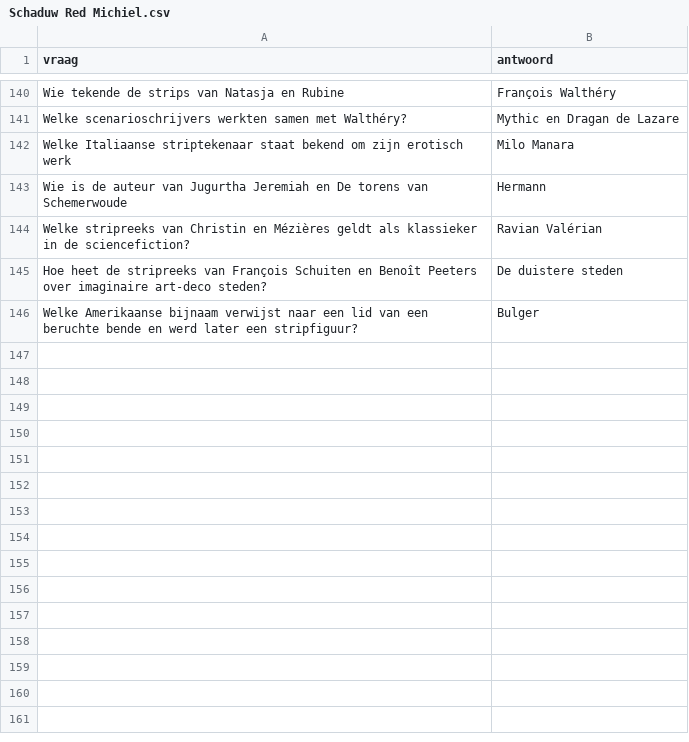
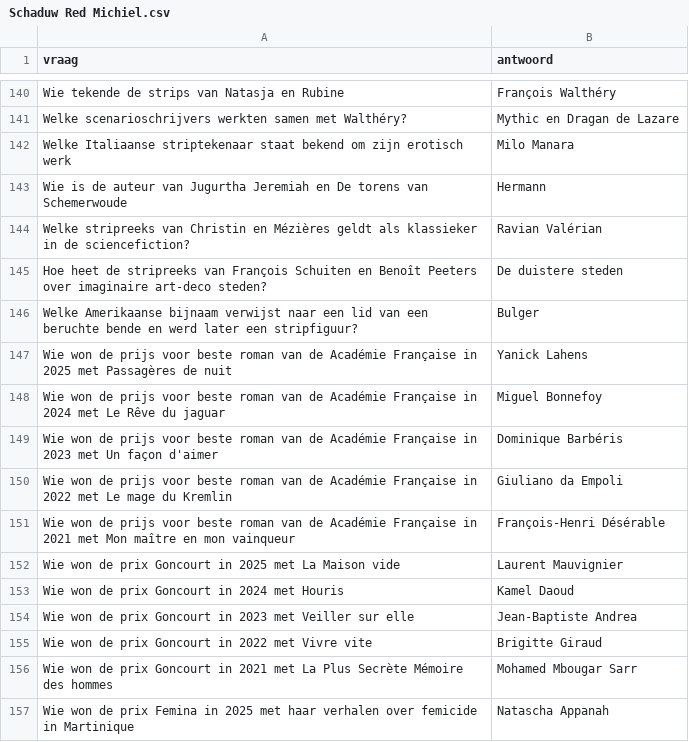
Before and after one commit to DieterVerhofstadt/quizapp, a CSV file: csv/Schaduw Red Michiel.csv, drawn as a sheet; only a part is shown, gaps mark what is left out.

Commit message:
Update Schaduw Red Michiel.csv
literatuur

```diff
--- a/csv/Schaduw Red Michiel.csv
+++ b/csv/Schaduw Red Michiel.csv
@@ -146 +146,12 @@ Hoe heet de stripreeks van François Schuiten en Benoît Peeters over imaginaire
 Welke Amerikaanse bijnaam verwijst naar een lid van een beruchte bende en werd later een stripfiguur?,Bulger
+Wie won de prijs voor beste roman van de Académie Française in 2025 met Passagères de nuit, Yanick Lahens
+Wie won de prijs voor beste roman van de Académie Française in 2024 met Le Rêve du jaguar, Miguel Bonnefoy
+Wie won de prijs voor beste roman van de Académie Française in 2023 met Un façon d'aimer, Dominique Barbéris,
+Wie won de prijs voor beste roman van de Académie Française in 2022 met Le mage du Kremlin, Giuliano da Empoli
+Wie won de prijs voor beste roman van de Académie Française in 2021 met Mon maître en mon vainqueur, François-Henri Désérable
+Wie won de prix Goncourt in 2025 met La Maison vide, Laurent Mauvignier
+Wie won de prix Goncourt in 2024 met Houris, Kamel Daoud
+Wie won de prix Goncourt in 2023 met Veiller sur elle, Jean-Baptiste Andrea
+Wie won de prix Goncourt in 2022 met Vivre vite, Brigitte Giraud
+Wie won de prix Goncourt in 2021 met La Plus Secrète Mémoire des hommes, Mohamed Mbougar Sarr
+Wie won de prix Femina in 2025 met haar verhalen over femicide in Martinique, Natascha Appanah
```
